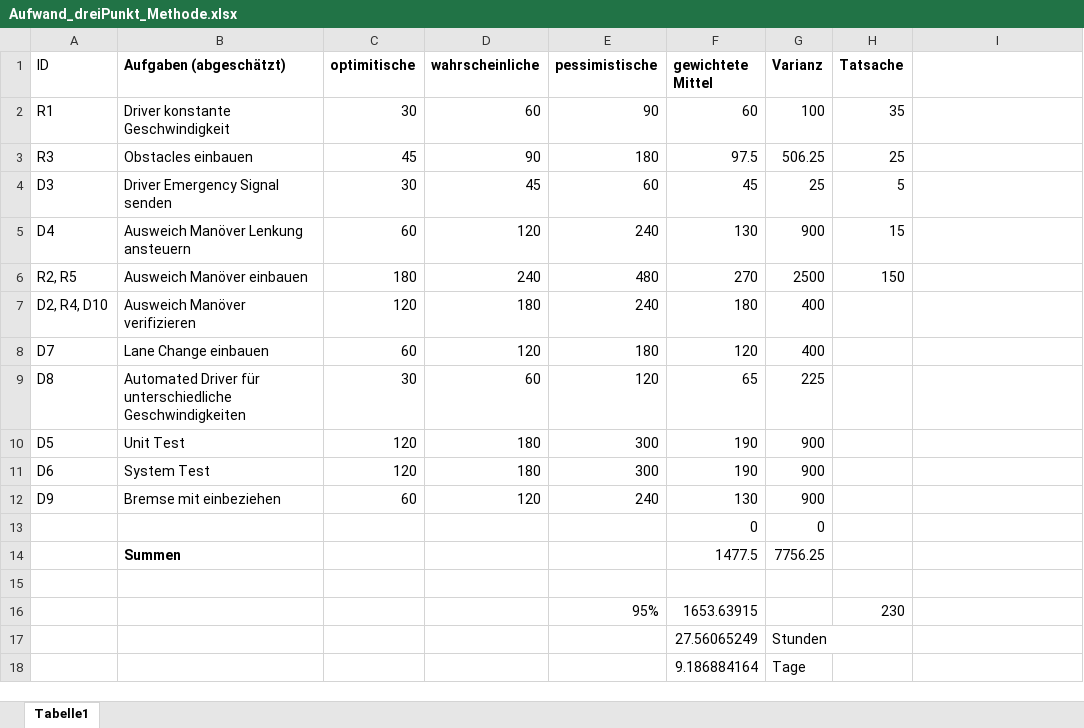
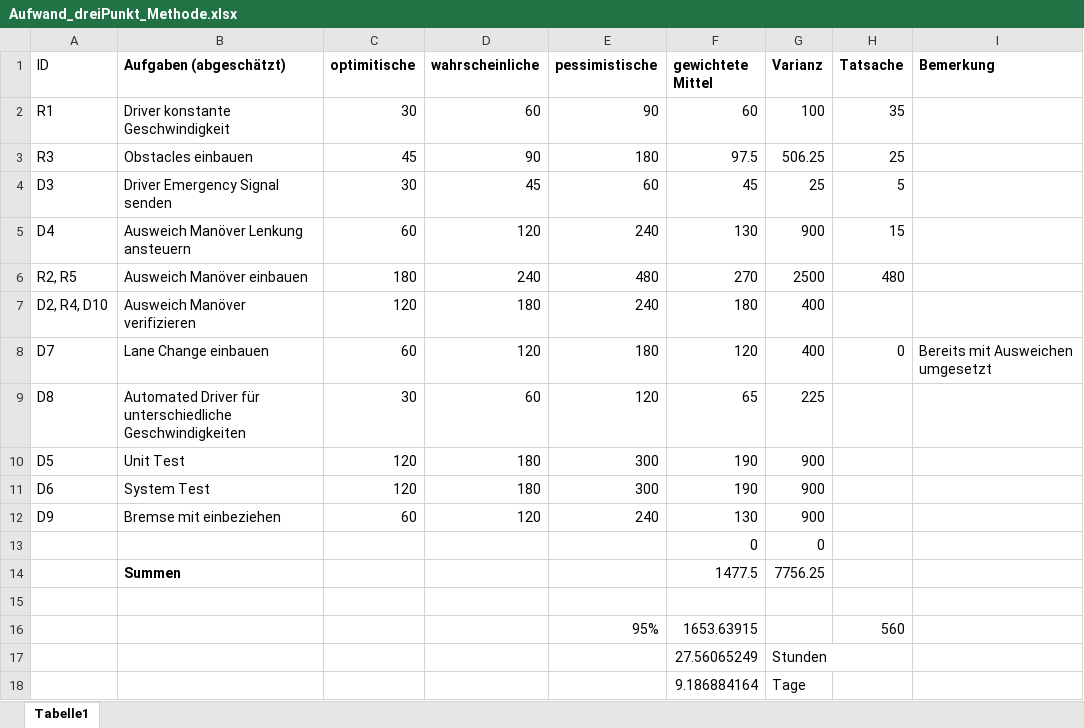
Before and after one commit to inf18229/Projekt_Grafische_Programmierung, an Excel workbook: Dokumentation/Aufwand_dreiPunkt_Methode.xlsx, sheet Tabelle1, drawn as a sheet; values as stored, in another font and other column widths than the file's, no borders; the diff names each change by its address in the sheet, - before the commit and + after, or states it on an @@ line.

Commit message:
added ausweichen

```diff
--- a/Dokumentation/Aufwand_dreiPunkt_Methode.xlsx (sheet Tabelle1)
+++ b/Dokumentation/Aufwand_dreiPunkt_Methode.xlsx (sheet Tabelle1)
-I1: (empty)
+I1: Bemerkung
-H6 (Tatsache): 150
+H6 (Tatsache): 480
-H8 (Tatsache): (empty)
+H8 (Tatsache): 0
-I8 (Bemerkung): (empty)
+I8 (Bemerkung): Bereits mit Ausweichen umgesetzt
-H16 (Tatsache): 230
+H16 (Tatsache): 560
```
Also changed, not shown: 47 other files.
